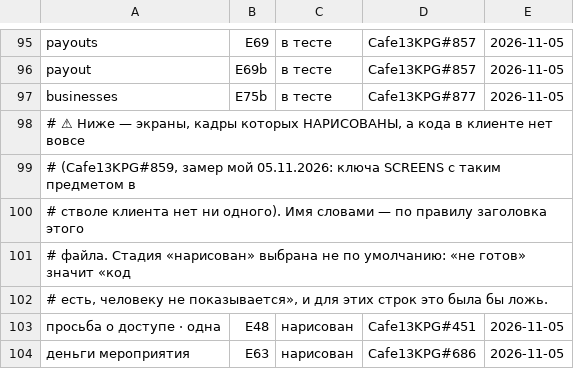
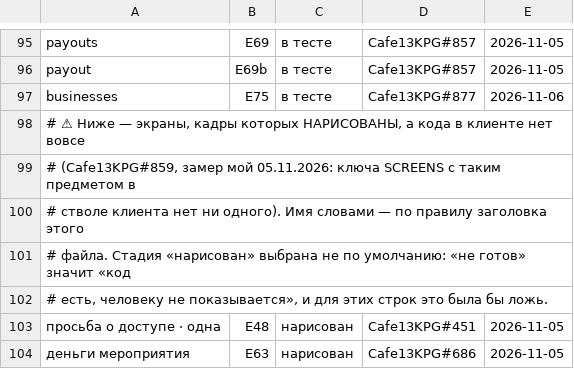
Before and after one commit to anatoly9837-lab/cafe13-miniapp, a TSV file: screens/СТАДИИ.tsv, drawn as a sheet; only a part is shown, gaps mark what is left out.

```diff
--- a/screens/СТАДИИ.tsv
+++ b/screens/СТАДИИ.tsv
@@ -96,3 +96,3 @@ payouts	E69	в тесте	Cafe13KPG#857	2026-11-05
 payout	E69b	в тесте	Cafe13KPG#857	2026-11-05
-businesses	E75b	в тесте	Cafe13KPG#877	2026-11-05
+businesses	E75	в тесте	Cafe13KPG#877	2026-11-06
 # ⚠ Ниже — экраны, кадры которых НАРИСОВАНЫ, а кода в клиенте нет вовсе
```
Also changed, not shown: 6 other files.
